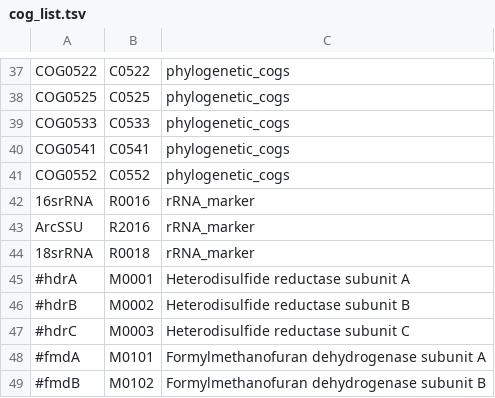
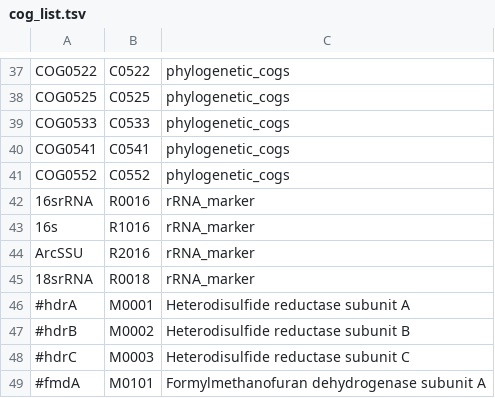
Before and after one commit to hallamlab/TreeSAPP, a TSV file: data/tree_data/cog_list.tsv, drawn as a sheet; only a part is shown, gaps mark what is left out; the shorter side is filled out with more unchanged rows.

```diff
--- a/data/tree_data/cog_list.tsv
+++ b/data/tree_data/cog_list.tsv
@@ -42,2 +42,3 @@ COG0552	C0552	phylogenetic_cogs
 16srRNA	R0016	rRNA_marker
+16s	R1016	rRNA_marker
 ArcSSU	R2016	rRNA_marker
```
Also changed, not shown: data/tree_data/ref_build_parameters.tsv, 1 other file.
